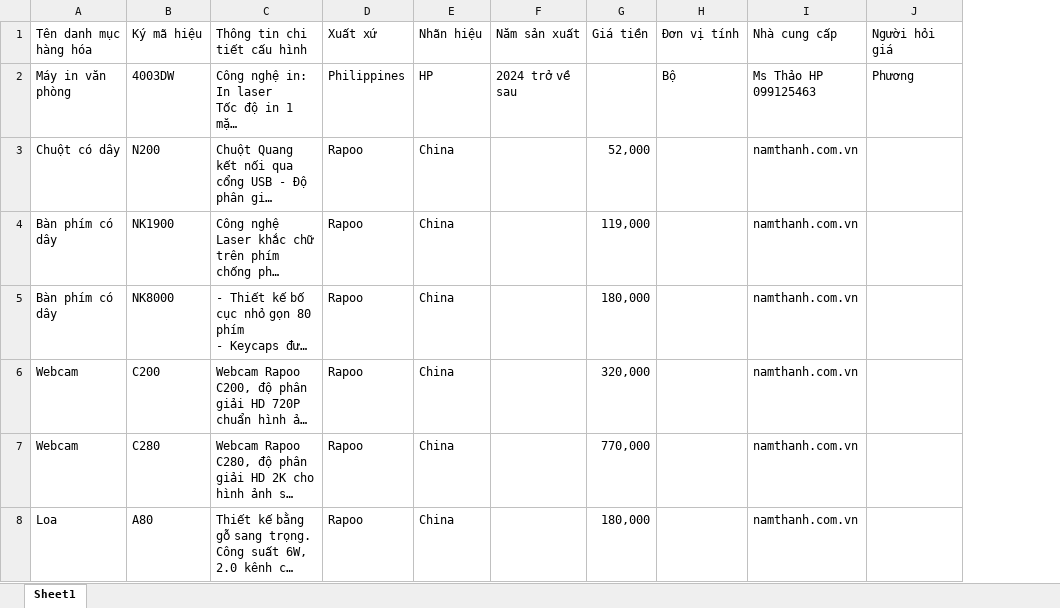
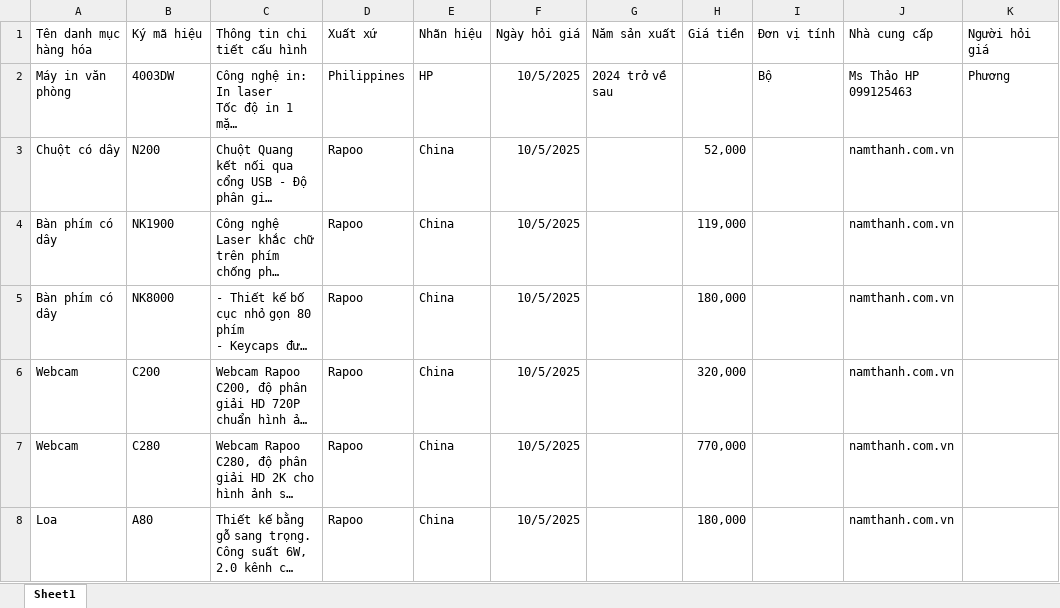
Before and after one commit to daoxuantri/management-product, an Excel workbook: Form mẫu import product.xlsx, sheet Sheet1, drawn as a sheet; only a part is shown; long unchanged cells end in …; values as stored, in another font and other column widths than the file's, no borders; the diff names each change by its address in the sheet, - before the commit and + after, or states it on an @@ line.

```diff
--- a/Form mẫu import product.xlsx (sheet Sheet1)
+++ b/Form mẫu import product.xlsx (sheet Sheet1)
+column F (Ngày hỏi giá), rows 2-8: all 10/5/2025
```
Also changed, not shown: 19 other files.
